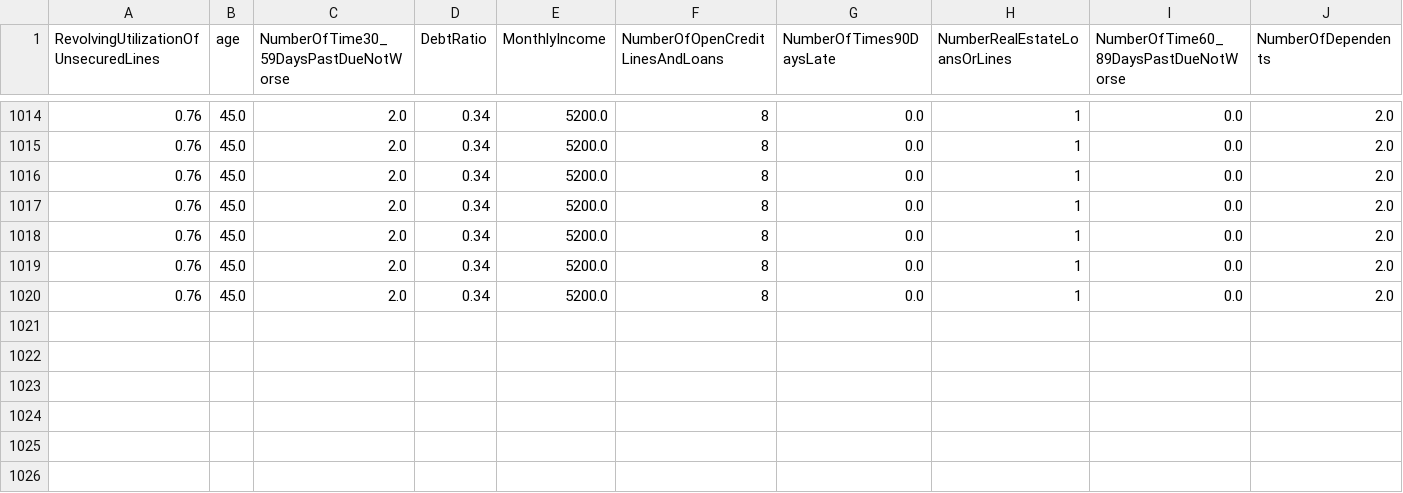
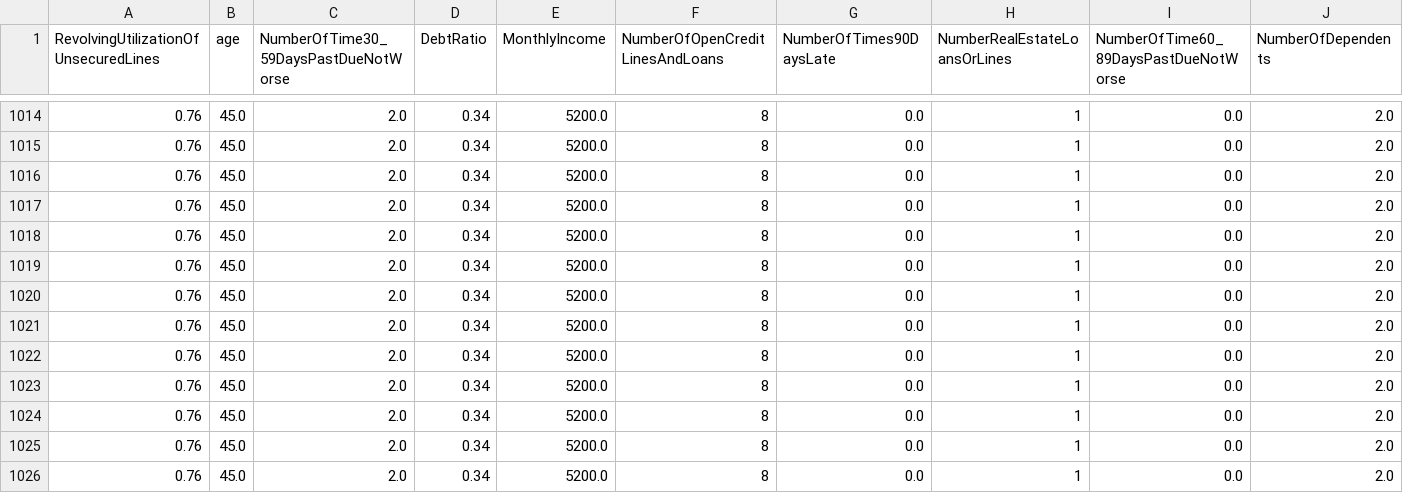
Before and after one commit to bhattacharjeeshayan860-netizen/mlops-credit-risk, a CSV file: artifacts/prediction_log.csv, drawn as a sheet; only a part is shown, gaps mark what is left out; rows hold the shown columns only; the diff names each change by its address in the sheet, - before the commit and + after, or states it on an @@ line.

```diff
--- a/artifacts/prediction_log.csv
+++ b/artifacts/prediction_log.csv
+row 1021: 0.76 | 45.0 | 2.0 | 0.34 | 5200.0 | 8 | 0.0 | 1 | 0.0 | 2.0
+row 1022: 0.76 | 45.0 | 2.0 | 0.34 | 5200.0 | 8 | 0.0 | 1 | 0.0 | 2.0
+row 1023: 0.76 | 45.0 | 2.0 | 0.34 | 5200.0 | 8 | 0.0 | 1 | 0.0 | 2.0
+row 1024: 0.76 | 45.0 | 2.0 | 0.34 | 5200.0 | 8 | 0.0 | 1 | 0.0 | 2.0
+row 1025: 0.76 | 45.0 | 2.0 | 0.34 | 5200.0 | 8 | 0.0 | 1 | 0.0 | 2.0
+row 1026: 0.76 | 45.0 | 2.0 | 0.34 | 5200.0 | 8 | 0.0 | 1 | 0.0 | 2.0
```
Also changed, not shown: 4 other files.
